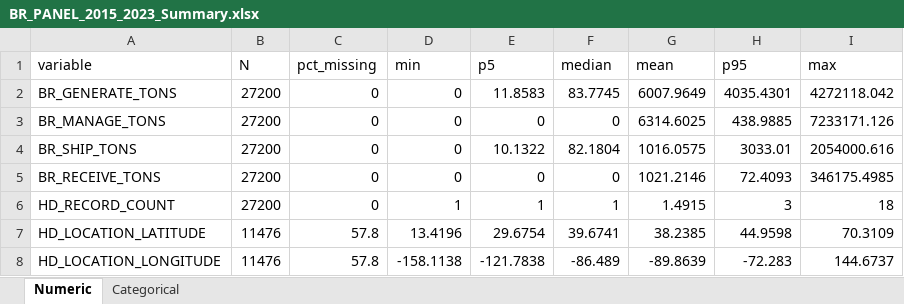
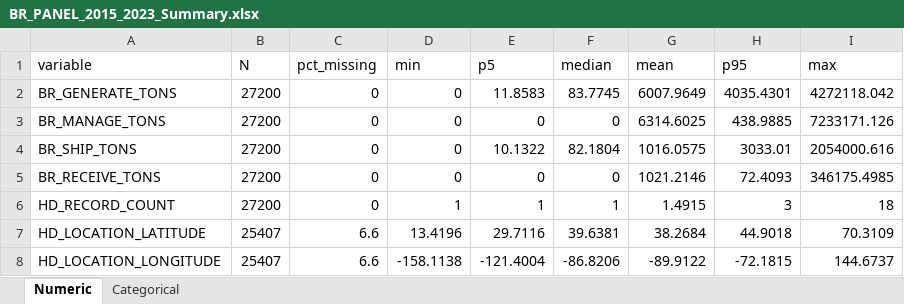
Before and after one commit to jdotyeh/rcra_project, an Excel workbook: output/panels/summary/BR_PANEL_2015_2023_Summary.xlsx, sheet Numeric, drawn as a sheet; values as stored, in another font and other column widths than the file's, no borders; the diff names each change by its address in the sheet, - before the commit and + after, or states it on an @@ line.

```diff
--- a/output/panels/summary/BR_PANEL_2015_2023_Summary.xlsx (sheet Numeric)
+++ b/output/panels/summary/BR_PANEL_2015_2023_Summary.xlsx (sheet Numeric)
-B7:B8 (N): 11476
+B7:B8 (N): 25407
-C7:C8 (pct_missing): 57.8
+C7:C8 (pct_missing): 6.6
-E7 (p5): 29.6754
+E7 (p5): 29.7116
-F7 (median): 39.6741
+F7 (median): 39.6381
-G7 (mean): 38.2385
+G7 (mean): 38.2684
-H7 (p95): 44.9598
+H7 (p95): 44.9018
-E8 (p5): -121.7838
+E8 (p5): -121.4004
-F8 (median): -86.489
+F8 (median): -86.8206
-G8 (mean): -89.8639
+G8 (mean): -89.9122
-H8 (p95): -72.283
+H8 (p95): -72.1815
```
Also changed, not shown: sheet Categorical, 15 other files.
